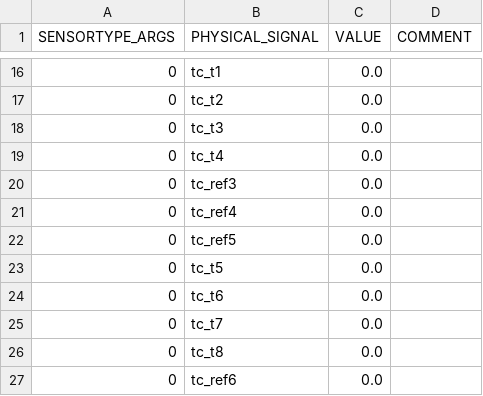
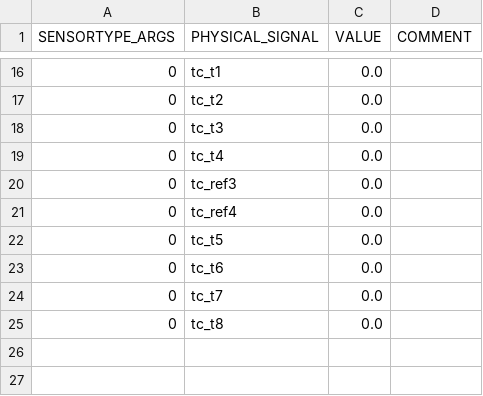
Before and after one commit to LSIR/gsn, a CSV file: gsn/conf/permasense/jungfraujoch-sensortype_args.csv, drawn as a sheet; only a part is shown, gaps mark what is left out; the diff names each change by its address in the sheet, - before the commit and + after, or states it on an @@ line.

Commit message:
TC_REF5 and TC_REF6 are not wired in Thermistorchain -> remove it

```diff
--- a/gsn/conf/permasense/jungfraujoch-sensortype_args.csv
+++ b/gsn/conf/permasense/jungfraujoch-sensortype_args.csv
-row 22: 0 | tc_ref5 | 0.0
-row 27: 0 | tc_ref6 | 0.0
```
